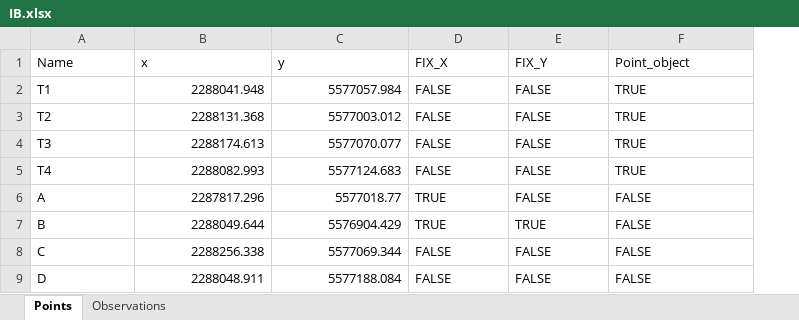
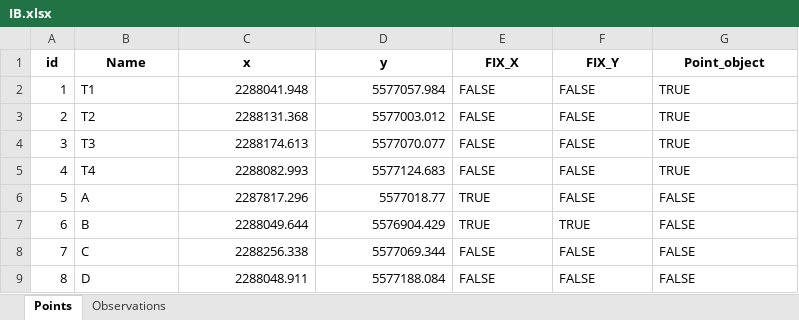
Before and after one commit to pejovic/Surveyor, an Excel workbook: Data/Input/Without_observations/xlsx/IB.xlsx, sheet Points, drawn as a sheet; values as stored, in another font and other column widths than the file's, no borders; addresses are those after the commit; the diff names each change by its address in the sheet, - before the commit and + after, or states it on an @@ line.

```diff
--- a/Data/Input/Without_observations/xlsx/IB.xlsx (sheet Points)
+++ b/Data/Input/Without_observations/xlsx/IB.xlsx (sheet Points)
+column A (id), rows 2-9: 1 | 2 | 3 | 4 | 5 | 6 | 7 | 8
@@ B1:G1 bold: off → on, alignment: left → center @@
```
Also changed, not shown: sheet Observations, Data/Input/Without_observations/xlsx/TETO_plan opazanja.xlsx, Data/Input/Without_observations/xlsx/VB.xlsx, 5 other files.
